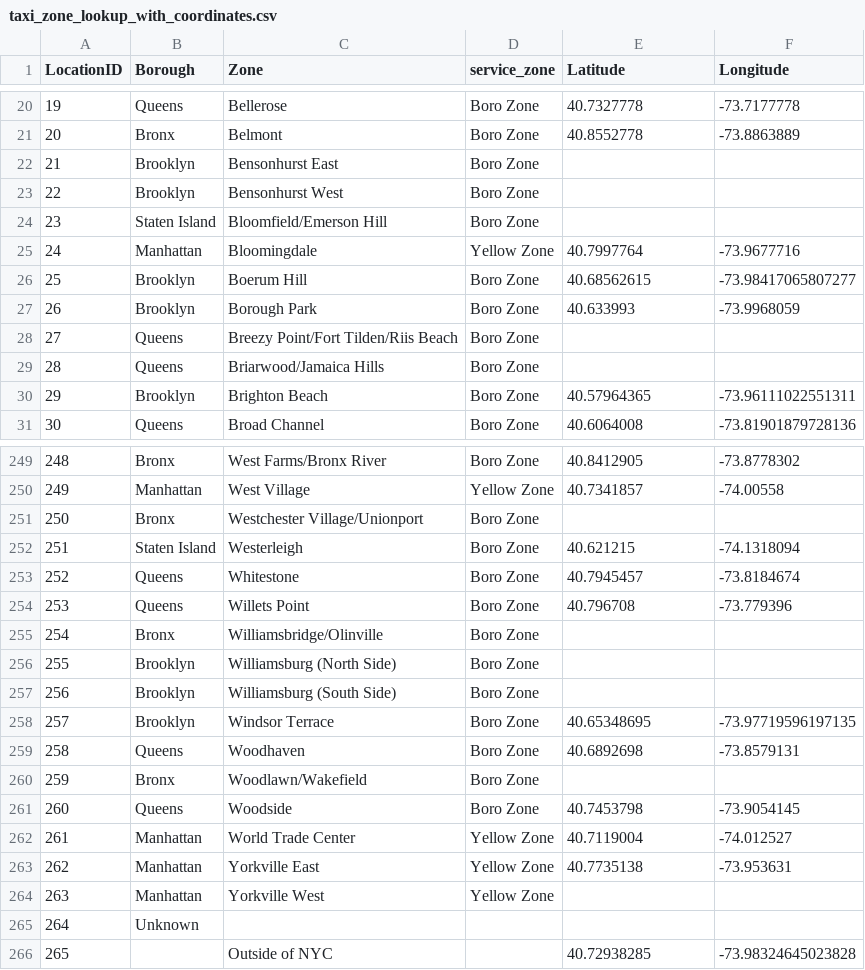
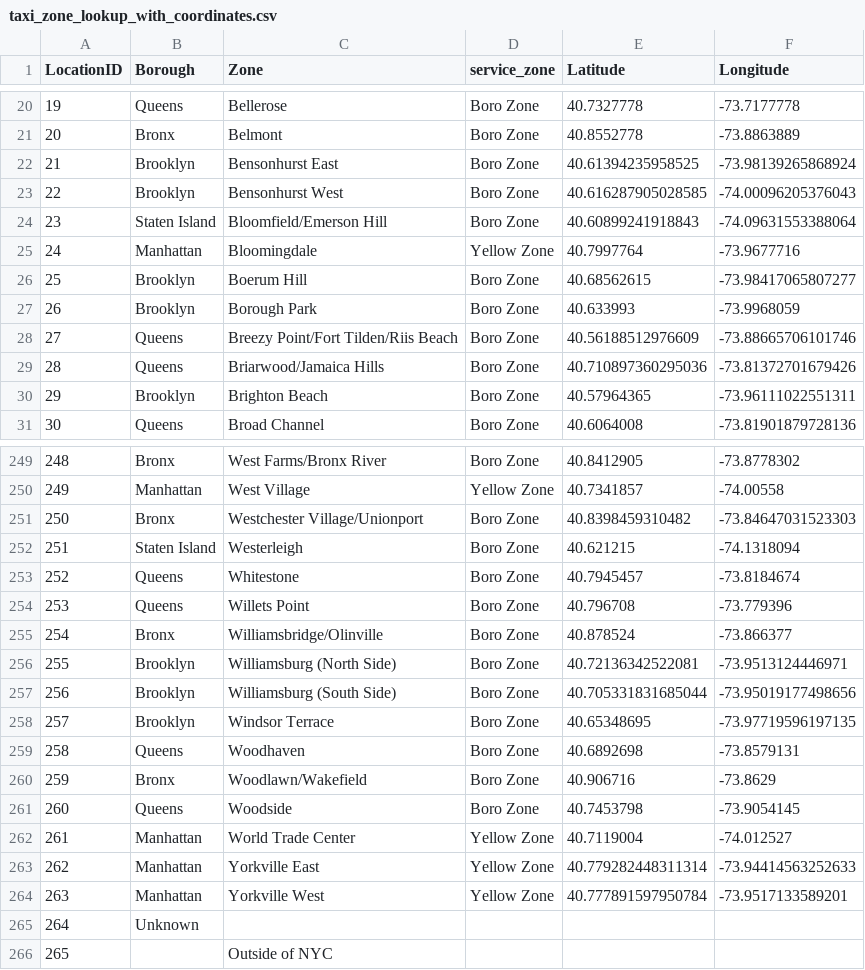
Before and after one commit to Koki-Kazaore/Research, a CSV file: googleColabEnv/formatLookUpCSV/taxi_zone_lookup_with_coordinates.csv, drawn as a sheet; only a part is shown, gaps mark what is left out; the diff covers the shown part only.

```diff
--- a/googleColabEnv/formatLookUpCSV/taxi_zone_lookup_with_coordinates.csv
+++ b/googleColabEnv/formatLookUpCSV/taxi_zone_lookup_with_coordinates.csv
@@ -21,5 +21,5 @@ LocationID,Borough,Zone,service_zone,Latitude,Longitude
 20,Bronx,Belmont,Boro Zone,40.8552778,-73.8863889
-21,Brooklyn,Bensonhurst East,Boro Zone,,
-22,Brooklyn,Bensonhurst West,Boro Zone,,
-23,Staten Island,Bloomfield/Emerson Hill,Boro Zone,,
+21,Brooklyn,Bensonhurst East,Boro Zone,40.61394235958525,-73.98139265868924
+22,Brooklyn,Bensonhurst West,Boro Zone,40.616287905028585,-74.00096205376043
+23,Staten Island,Bloomfield/Emerson Hill,Boro Zone,40.60899241918843,-74.09631553388064
 24,Manhattan,Bloomingdale,Yellow Zone,40.7997764,-73.9677716
@@ -27,4 +27,4 @@ LocationID,Borough,Zone,service_zone,Latitude,Longitude
 26,Brooklyn,Borough Park,Boro Zone,40.633993,-73.9968059
-27,Queens,Breezy Point/Fort Tilden/Riis Beach,Boro Zone,,
-28,Queens,Briarwood/Jamaica Hills,Boro Zone,,
+27,Queens,Breezy Point/Fort Tilden/Riis Beach,Boro Zone,40.56188512976609,-73.88665706101746
+28,Queens,Briarwood/Jamaica Hills,Boro Zone,40.710897360295036,-73.81372701679426
 29,Brooklyn,Brighton Beach,Boro Zone,40.57964365,-73.96111022551311
@@ -250,3 +250,3 @@ LocationID,Borough,Zone,service_zone,Latitude,Longitude
 249,Manhattan,West Village,Yellow Zone,40.7341857,-74.00558
-250,Bronx,Westchester Village/Unionport,Boro Zone,,
+250,Bronx,Westchester Village/Unionport,Boro Zone,40.8398459310482,-73.84647031523303
 251,Staten Island,Westerleigh,Boro Zone,40.621215,-74.1318094
@@ -254,13 +254,13 @@ LocationID,Borough,Zone,service_zone,Latitude,Longitude
 253,Queens,Willets Point,Boro Zone,40.796708,-73.779396
-254,Bronx,Williamsbridge/Olinville,Boro Zone,,
-255,Brooklyn,Williamsburg (North Side),Boro Zone,,
-256,Brooklyn,Williamsburg (South Side),Boro Zone,,
+254,Bronx,Williamsbridge/Olinville,Boro Zone,40.878524,-73.866377
+255,Brooklyn,Williamsburg (North Side),Boro Zone,40.72136342522081,-73.9513124446971
+256,Brooklyn,Williamsburg (South Side),Boro Zone,40.705331831685044,-73.95019177498656
 257,Brooklyn,Windsor Terrace,Boro Zone,40.65348695,-73.97719596197135
 258,Queens,Woodhaven,Boro Zone,40.6892698,-73.8579131
-259,Bronx,Woodlawn/Wakefield,Boro Zone,,
+259,Bronx,Woodlawn/Wakefield,Boro Zone,40.906716,-73.8629
 260,Queens,Woodside,Boro Zone,40.7453798,-73.9054145
 261,Manhattan,World Trade Center,Yellow Zone,40.7119004,-74.012527
-262,Manhattan,Yorkville East,Yellow Zone,40.7735138,-73.953631
-263,Manhattan,Yorkville West,Yellow Zone,,
+262,Manhattan,Yorkville East,Yellow Zone,40.779282448311314,-73.94414563252633
+263,Manhattan,Yorkville West,Yellow Zone,40.777891597950784,-73.9517133589201
 264,Unknown,,,,
-265,,Outside of NYC,,40.72938285,-73.98324645023828
+265,,Outside of NYC,,,
```
Also changed, not shown: 141 edited cells elsewhere in this file.
